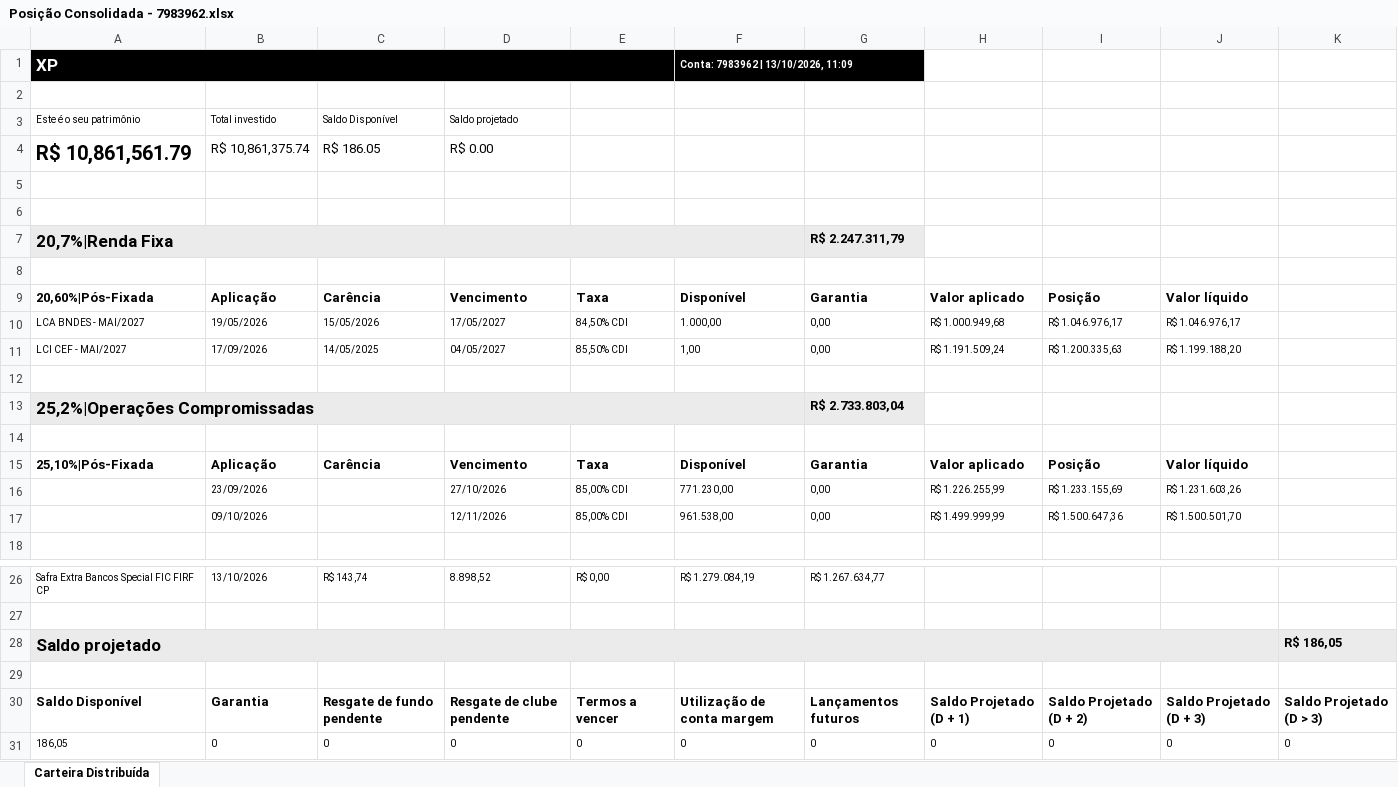
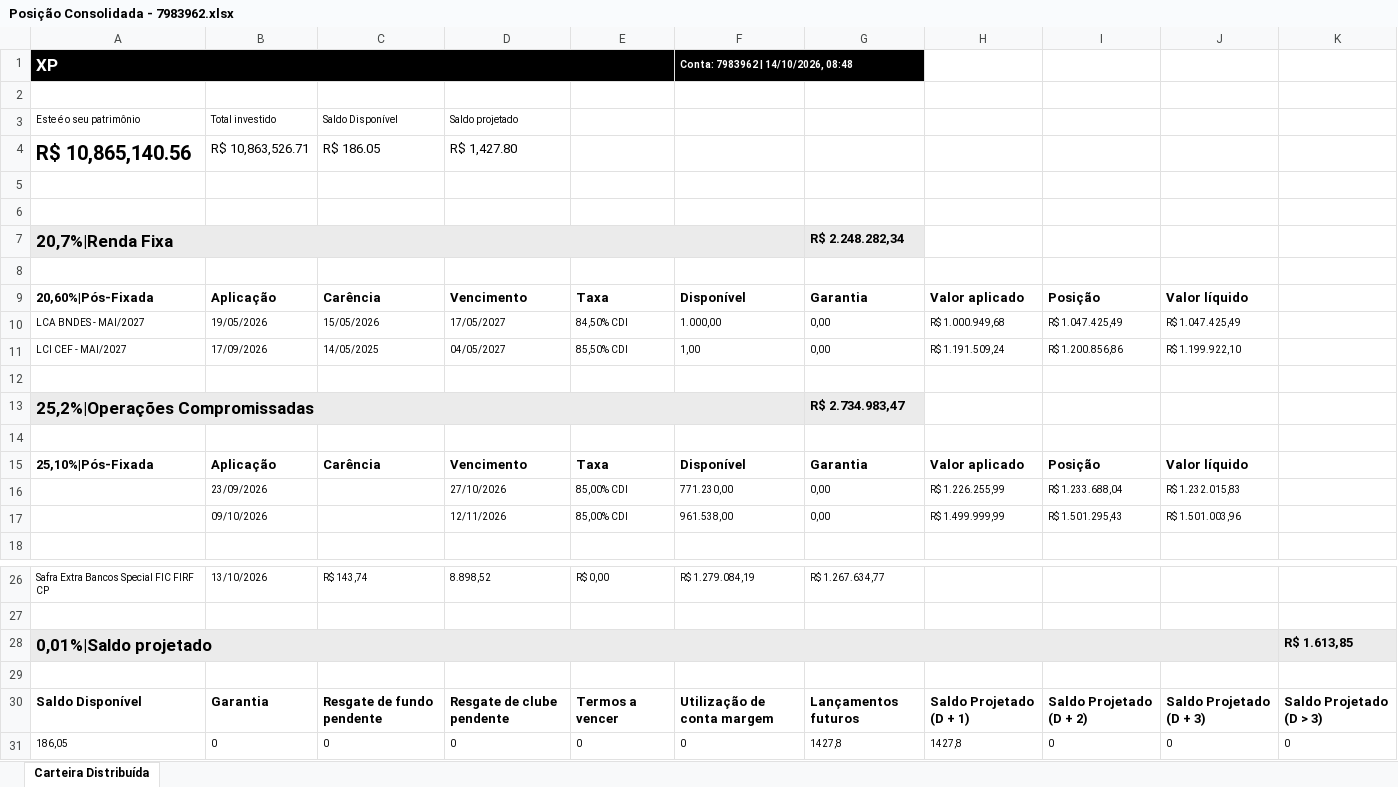
Before and after one commit to AloacaoMWealth/tesourariagrupobotuvera, an Excel workbook: data/positions/Posição Consolidada - 7983962.xlsx, sheet Carteira Distribuída, drawn as a sheet; only a part is shown, gaps mark what is left out; values as stored, in another font and other column widths than the file's, no borders; removed rows and columns are numbered as before the commit, all else as after; the diff names each change by its address in the sheet, - before the commit and + after, or states it on an @@ line.

```diff
--- a/data/positions/Posição Consolidada - 7983962.xlsx (sheet Carteira Distribuída)
+++ b/data/positions/Posição Consolidada - 7983962.xlsx (sheet Carteira Distribuída)
-F1: Conta: 7983962 | 13/10/2026, 11:09
+F1: Conta: 7983962 | 14/10/2026, 08:48
-A4: R$ 10,861,561.79
+A4: R$ 10,865,140.56
-B4: R$ 10,861,375.74
+B4: R$ 10,863,526.71
-D4: R$ 0.00
+D4: R$ 1,427.80
-G7: R$ 2.247.311,79
+G7: R$ 2.248.282,34
-I10: R$ 1.046.976,17
+I10: R$ 1.047.425,49
-J10: R$ 1.046.976,17
+J10: R$ 1.047.425,49
-I11: R$ 1.200.335,63
+I11: R$ 1.200.856,86
-J11: R$ 1.199.188,20
+J11: R$ 1.199.922,10
-G13: R$ 2.733.803,04
+G13: R$ 2.734.983,47
-I16: R$ 1.233.155,69
+I16: R$ 1.233.688,04
-J16: R$ 1.231.603,26
+J16: R$ 1.232.015,83
-I17: R$ 1.500.647,36
+I17: R$ 1.501.295,43
-J17: R$ 1.500.501,70
+J17: R$ 1.501.003,96
-row 28: Saldo projetado |  |  |  |  |  |  |  |  |  | R$ 186,05
+row 28: 0,01%|Saldo projetado |  |  |  |  |  |  |  |  |  | R$ 1.613,85
-G31: 0
+G31: 1427,8
-H31: 0
+H31: 1427,8
```
Also changed, not shown: data/positions/Posição Consolidada - 11370136.xlsx, data/positions/Posição Consolidada - 4163084.xlsx, 2 other files.
